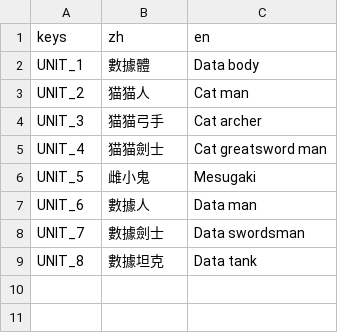
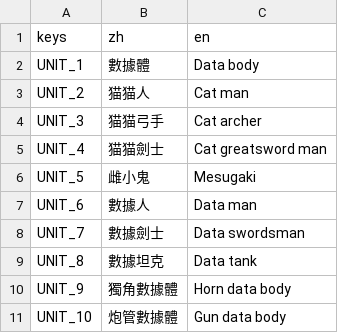
Before and after one commit to 838116504/GameOff2024, a CSV file: asset/tr/unit.csv, drawn as a sheet.

```diff
--- a/asset/tr/unit.csv
+++ b/asset/tr/unit.csv
@@ -9 +9,3 @@ UNIT_7,數據劍士,Data swordsman
 UNIT_8,數據坦克,Data tank
+UNIT_9,獨角數據體,Horn data body
+UNIT_10,炮管數據體,Gun data body
```
Also changed, not shown: 35 other files.
